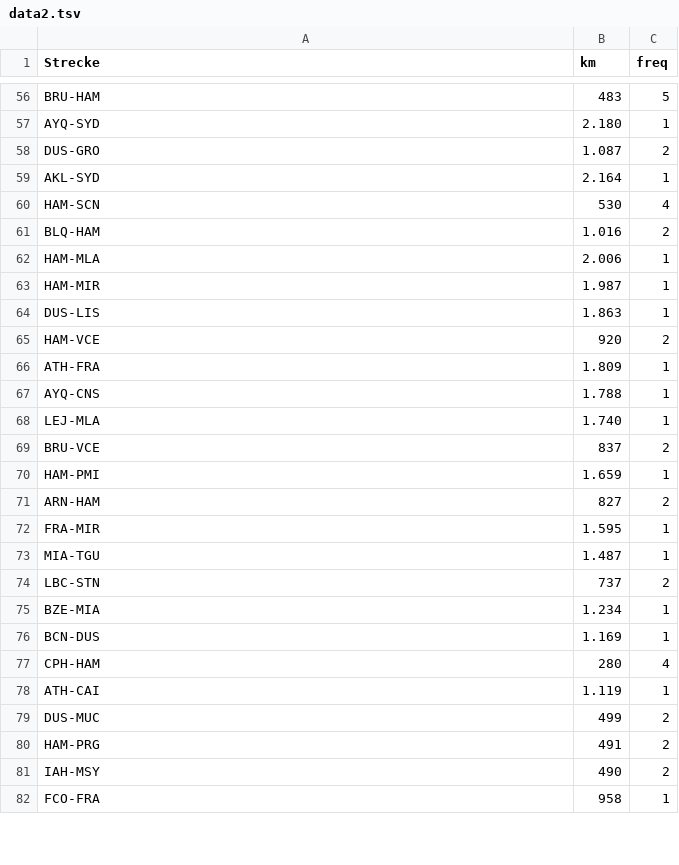
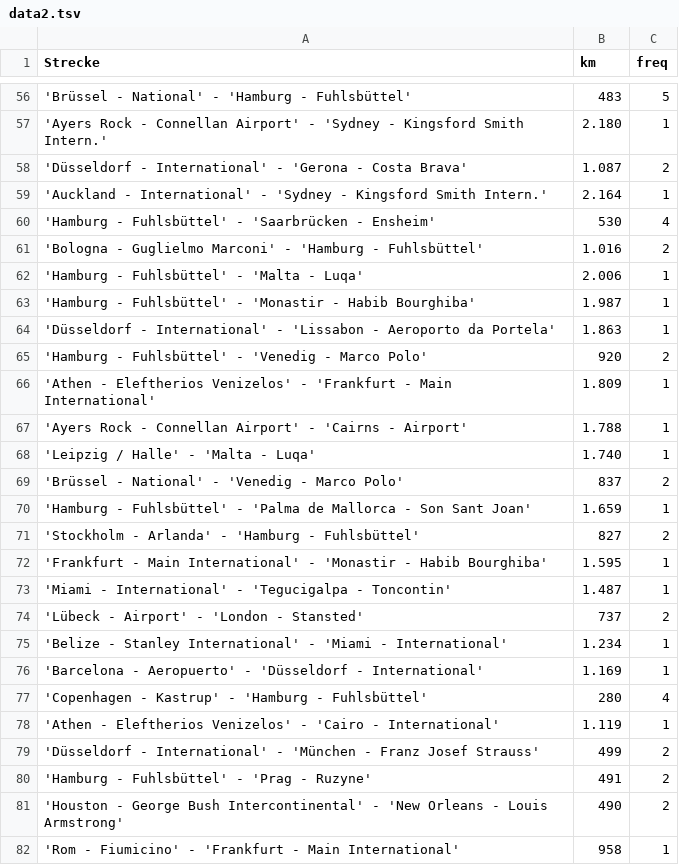
Before and after one commit to luoar2005/testing, a TSV file: data2.tsv, drawn as a sheet; only a part is shown, gaps mark what is left out; the diff covers the shown part only; the diff names each change by its address in the sheet, - before the commit and + after, or states it on an @@ line.

```diff
--- a/data2.tsv
+++ b/data2.tsv
-A56 (Strecke): BRU-HAM
+A56 (Strecke): 'Brüssel - National' - 'Hamburg - Fuhlsbüttel'
-A57 (Strecke): AYQ-SYD
+A57 (Strecke): 'Ayers Rock - Connellan Airport' - 'Sydney - Kingsford Smith Intern.'
-A58 (Strecke): DUS-GRO
+A58 (Strecke): 'Düsseldorf - International' - 'Gerona - Costa Brava'
-A59 (Strecke): AKL-SYD
+A59 (Strecke): 'Auckland - International' - 'Sydney - Kingsford Smith Intern.'
-A60 (Strecke): HAM-SCN
+A60 (Strecke): 'Hamburg - Fuhlsbüttel' - 'Saarbrücken - Ensheim'
-A61 (Strecke): BLQ-HAM
+A61 (Strecke): 'Bologna - Guglielmo Marconi' - 'Hamburg - Fuhlsbüttel'
-A62 (Strecke): HAM-MLA
+A62 (Strecke): 'Hamburg - Fuhlsbüttel' - 'Malta - Luqa'
-A63 (Strecke): HAM-MIR
+A63 (Strecke): 'Hamburg - Fuhlsbüttel' - 'Monastir - Habib Bourghiba'
-A64 (Strecke): DUS-LIS
+A64 (Strecke): 'Düsseldorf - International' - 'Lissabon - Aeroporto da Portela'
-A65 (Strecke): HAM-VCE
+A65 (Strecke): 'Hamburg - Fuhlsbüttel' - 'Venedig - Marco Polo'
-A66 (Strecke): ATH-FRA
+A66 (Strecke): 'Athen - Eleftherios Venizelos' - 'Frankfurt - Main International'
-A67 (Strecke): AYQ-CNS
+A67 (Strecke): 'Ayers Rock - Connellan Airport' - 'Cairns - Airport'
-A68 (Strecke): LEJ-MLA
+A68 (Strecke): 'Leipzig / Halle' - 'Malta - Luqa'
-A69 (Strecke): BRU-VCE
+A69 (Strecke): 'Brüssel - National' - 'Venedig - Marco Polo'
-A70 (Strecke): HAM-PMI
+A70 (Strecke): 'Hamburg - Fuhlsbüttel' - 'Palma de Mallorca - Son Sant Joan'
-A71 (Strecke): ARN-HAM
+A71 (Strecke): 'Stockholm - Arlanda' - 'Hamburg - Fuhlsbüttel'
-A72 (Strecke): FRA-MIR
+A72 (Strecke): 'Frankfurt - Main International' - 'Monastir - Habib Bourghiba'
-A73 (Strecke): MIA-TGU
+A73 (Strecke): 'Miami - International' - 'Tegucigalpa - Toncontin'
-A74 (Strecke): LBC-STN
+A74 (Strecke): 'Lübeck - Airport' - 'London - Stansted'
-A75 (Strecke): BZE-MIA
+A75 (Strecke): 'Belize - Stanley International' - 'Miami - International'
-A76 (Strecke): BCN-DUS
+A76 (Strecke): 'Barcelona - Aeropuerto' - 'Düsseldorf - International'
-A77 (Strecke): CPH-HAM
+A77 (Strecke): 'Copenhagen - Kastrup' - 'Hamburg - Fuhlsbüttel'
-A78 (Strecke): ATH-CAI
+A78 (Strecke): 'Athen - Eleftherios Venizelos' - 'Cairo - International'
-A79 (Strecke): DUS-MUC
+A79 (Strecke): 'Düsseldorf - International' - 'München - Franz Josef Strauss'
-A80 (Strecke): HAM-PRG
+A80 (Strecke): 'Hamburg - Fuhlsbüttel' - 'Prag - Ruzyne'
-A81 (Strecke): IAH-MSY
+A81 (Strecke): 'Houston - George Bush Intercontinental' - 'New Orleans - Louis Armstrong'
-A82 (Strecke): FCO-FRA
+A82 (Strecke): 'Rom - Fiumicino' - 'Frankfurt - Main International'
```
Also changed, not shown: 80 edited cells elsewhere in this file.
